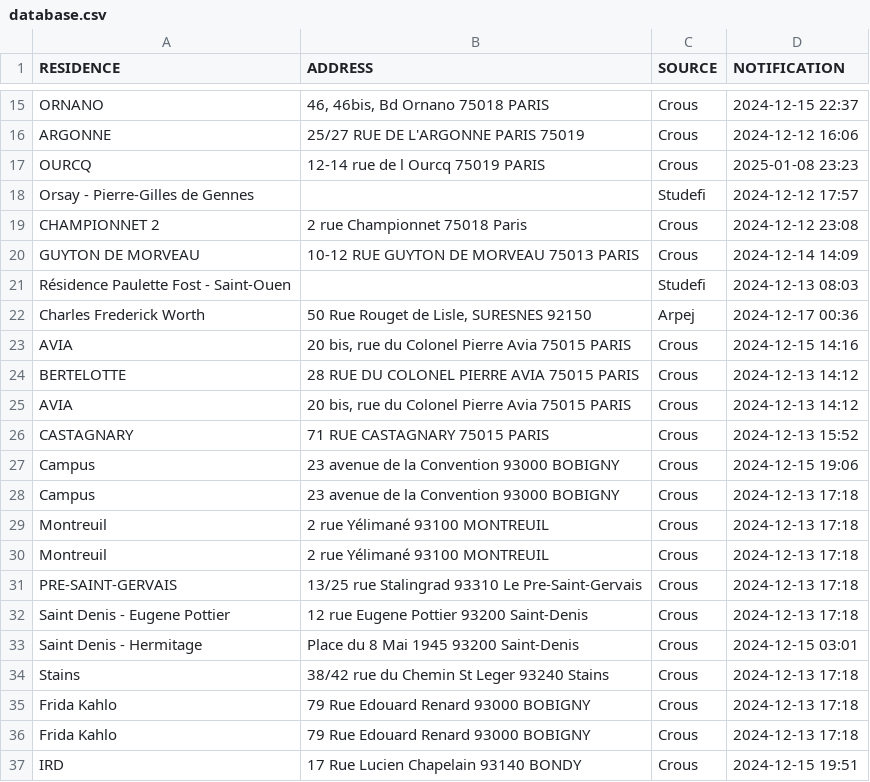
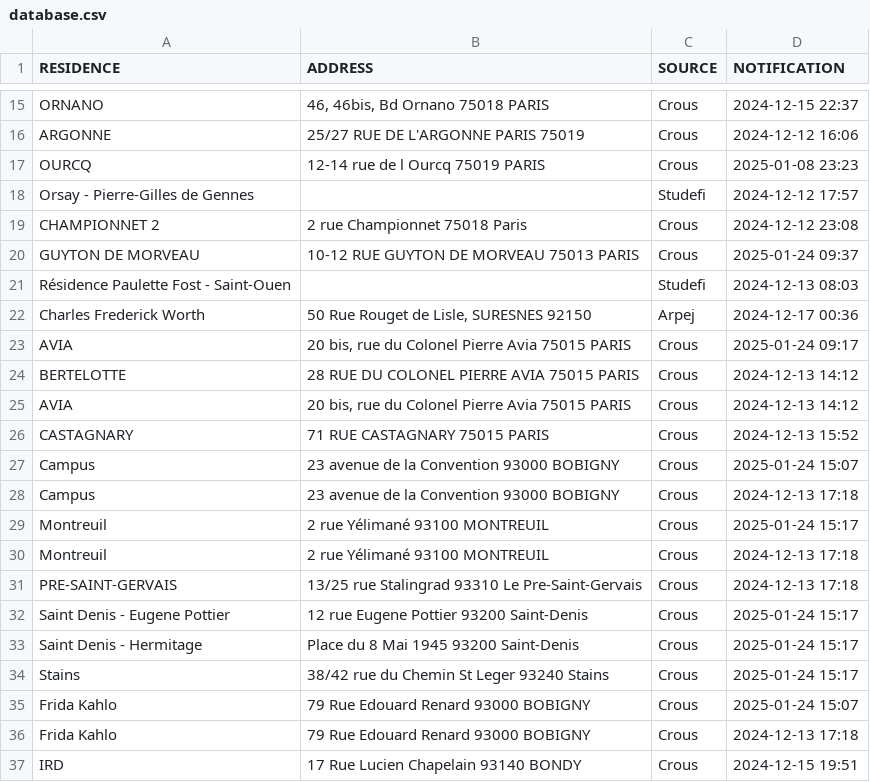
Before and after one commit to Ouassim-Hamdani/paris-house-hunting, a CSV file: data/database.csv, drawn as a sheet; only a part is shown, gaps mark what is left out; the diff covers the shown part only.

```diff
--- a/data/database.csv
+++ b/data/database.csv
@@ -19,6 +19,6 @@ Orsay - Pierre-Gilles de Gennes,,Studefi,2024-12-12 17:57
 CHAMPIONNET 2,2 rue Championnet 75018 Paris,Crous,2024-12-12 23:08
-GUYTON DE MORVEAU,10-12 RUE GUYTON DE MORVEAU 75013 PARIS,Crous,2024-12-14 14:09
+GUYTON DE MORVEAU,10-12 RUE GUYTON DE MORVEAU 75013 PARIS,Crous,2025-01-24 09:37
 Résidence Paulette Fost - Saint-Ouen,,Studefi,2024-12-13 08:03
 Charles Frederick Worth,"50 Rue Rouget de Lisle,  SURESNES 92150",Arpej,2024-12-17 00:36
-AVIA,"20 bis, rue du Colonel Pierre Avia 75015 PARIS",Crous,2024-12-15 14:16
+AVIA,"20 bis, rue du Colonel Pierre Avia 75015 PARIS",Crous,2025-01-24 09:17
 BERTELOTTE,28 RUE DU COLONEL PIERRE AVIA 75015 PARIS,Crous,2024-12-13 14:12
@@ -26,11 +26,11 @@ AVIA,"20 bis, rue du Colonel Pierre Avia 75015 PARIS",Crous,2024-12-13 14:12
 CASTAGNARY,71 RUE CASTAGNARY 75015 PARIS,Crous,2024-12-13 15:52
-Campus,23 avenue de la Convention 93000 BOBIGNY,Crous,2024-12-15 19:06
+Campus,23 avenue de la Convention 93000 BOBIGNY,Crous,2025-01-24 15:07
 Campus,23 avenue de la Convention 93000 BOBIGNY,Crous,2024-12-13 17:18
-Montreuil,2 rue Yélimané 93100 MONTREUIL,Crous,2024-12-13 17:18
+Montreuil,2 rue Yélimané 93100 MONTREUIL,Crous,2025-01-24 15:17
 Montreuil,2 rue Yélimané 93100 MONTREUIL,Crous,2024-12-13 17:18
 PRE-SAINT-GERVAIS,13/25 rue Stalingrad 93310 Le Pre-Saint-Gervais,Crous,2024-12-13 17:18
-Saint Denis - Eugene Pottier,12 rue Eugene Pottier 93200 Saint-Denis,Crous,2024-12-13 17:18
-Saint Denis - Hermitage,Place du 8 Mai 1945 93200 Saint-Denis,Crous,2024-12-15 03:01
-Stains,38/42 rue du Chemin St Leger 93240 Stains,Crous,2024-12-13 17:18
-Frida Kahlo,79 Rue Edouard Renard 93000 BOBIGNY,Crous,2024-12-13 17:18
+Saint Denis - Eugene Pottier,12 rue Eugene Pottier 93200 Saint-Denis,Crous,2025-01-24 15:17
+Saint Denis - Hermitage,Place du 8 Mai 1945 93200 Saint-Denis,Crous,2025-01-24 15:17
+Stains,38/42 rue du Chemin St Leger 93240 Stains,Crous,2025-01-24 15:17
+Frida Kahlo,79 Rue Edouard Renard 93000 BOBIGNY,Crous,2025-01-24 15:07
 Frida Kahlo,79 Rue Edouard Renard 93000 BOBIGNY,Crous,2024-12-13 17:18
```
Also changed, not shown: 21 added rows and 4 edited cells elsewhere in this file, 5 other files.
